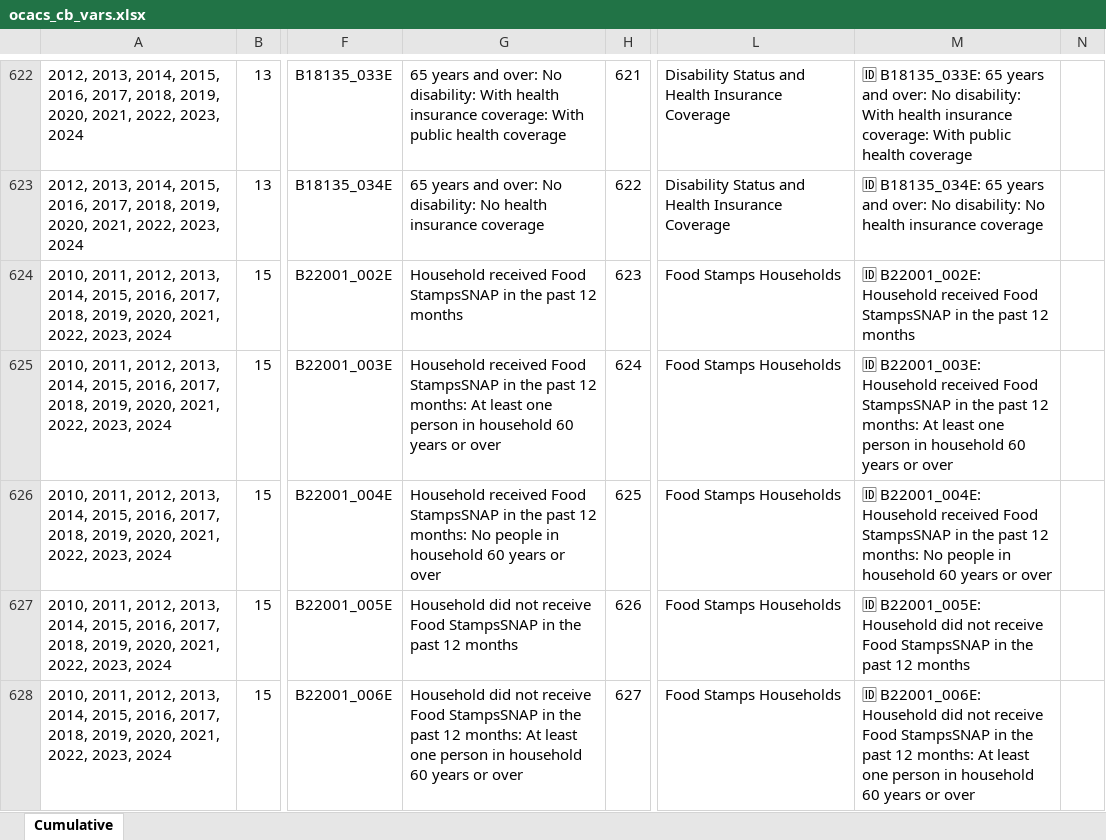
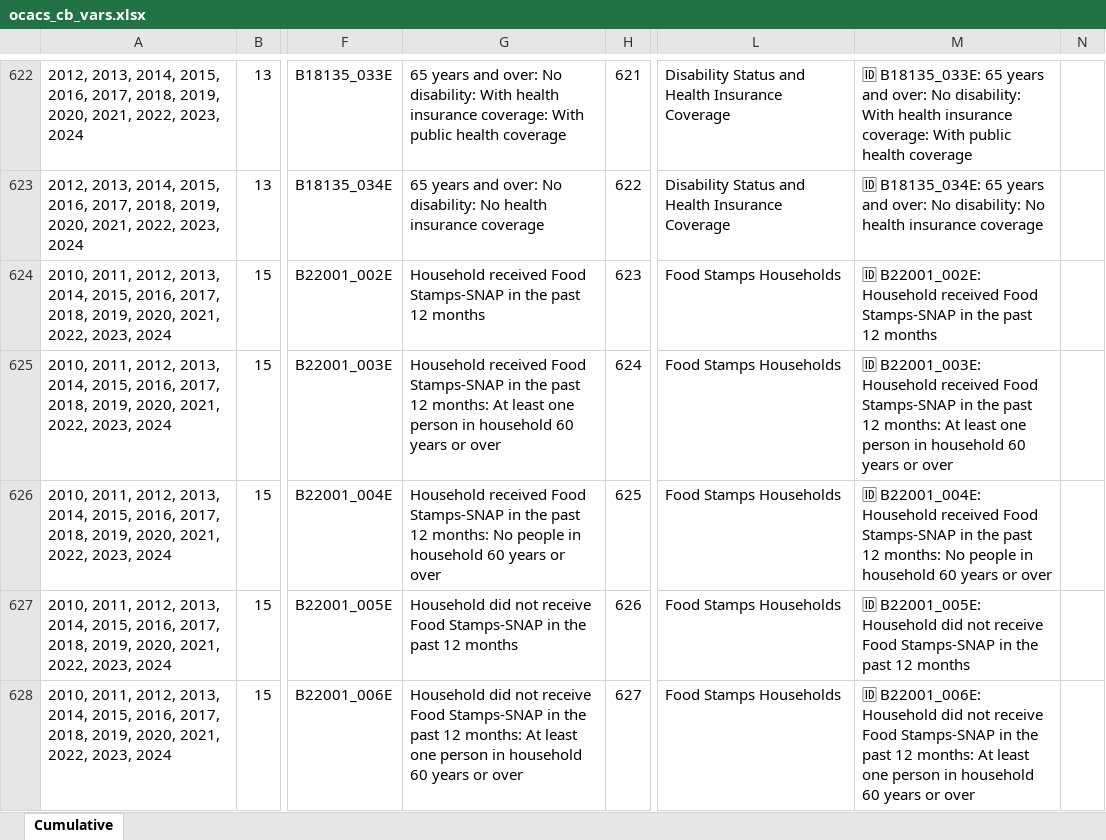
Before and after one commit to ktalexan/OCGD, an Excel workbook: codebook/ocacs_cb_vars.xlsx, sheet Cumulative, drawn as a sheet; only a part is shown, gaps mark what is left out; values as stored, in another font and other column widths than the file's, no borders; conditional formats and table styles not drawn; the diff covers the shown part only; the diff names each change by its address in the sheet, - before the commit and + after, or states it on an @@ line.

Commit message:
Update documentation and code for OCACS variables and processing
- Revised variable descriptions for income to poverty level ratios in documentation files for 2016-2024.
- Updated Food Stamps-SNAP household variable descriptions in documentation files for 2016-2024.
- Increased timeout for data fetching in `ocgd.py` from 60 to 120 seconds.
- Copied 2019 codebook to 2020 in `ocgd.py` due to identical geodatabase structure.
- Excluded 2012 from available geodatabase years in `ocacs_scratch.py`.

```diff
--- a/codebook/ocacs_cb_vars.xlsx (sheet Cumulative)
+++ b/codebook/ocacs_cb_vars.xlsx (sheet Cumulative)
-G624: …received Food StampsSNAP in the…
+G624: …received Food Stamps-SNAP in the…
-M624: …received Food StampsSNAP in the…
+M624: …received Food Stamps-SNAP in the…
-G625: …received Food StampsSNAP in the…
+G625: …received Food Stamps-SNAP in the…
-M625: …received Food StampsSNAP in the…
+M625: …received Food Stamps-SNAP in the…
-G626: …received Food StampsSNAP in the…
+G626: …received Food Stamps-SNAP in the…
-M626: …received Food StampsSNAP in the…
+M626: …received Food Stamps-SNAP in the…
-G627: …receive Food StampsSNAP in the…
+G627: …receive Food Stamps-SNAP in the…
-M627: …receive Food StampsSNAP in the…
+M627: …receive Food Stamps-SNAP in the…
-G628: …receive Food StampsSNAP in the…
+G628: …receive Food Stamps-SNAP in the…
-M628: …receive Food StampsSNAP in the…
+M628: …receive Food Stamps-SNAP in the…
```
Also changed, not shown: 24 edited cells elsewhere in this sheet, 33 other files.
